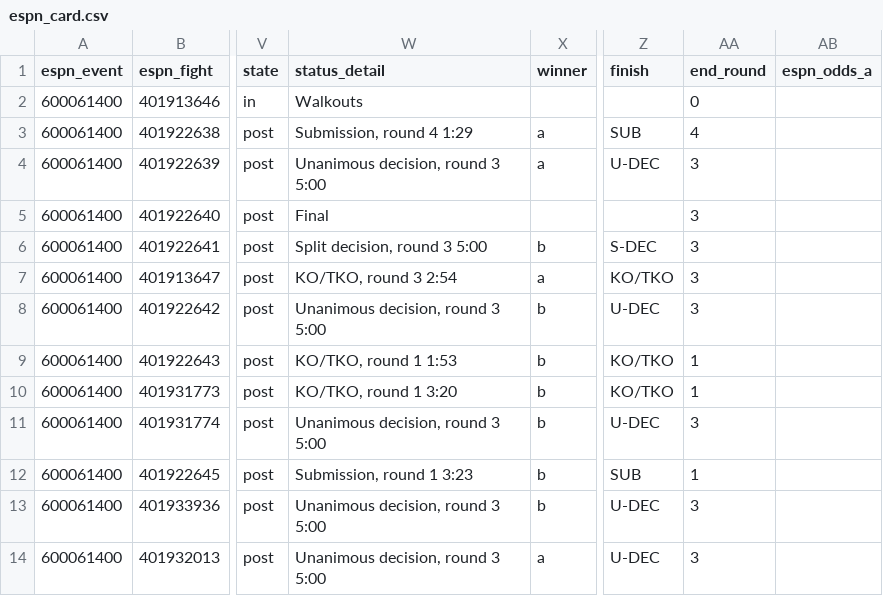
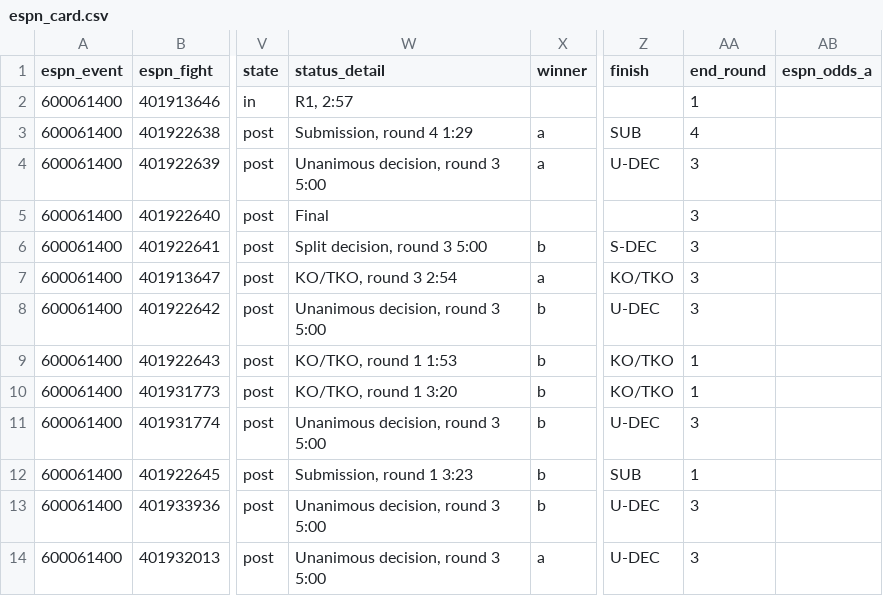
Before and after one commit to Jono-bit-trade/jonos-ufc-picks, a CSV file: data/espn_card.csv, drawn as a sheet; only a part is shown, gaps mark what is left out; the diff names each change by its address in the sheet, - before the commit and + after, or states it on an @@ line.

```diff
--- a/data/espn_card.csv
+++ b/data/espn_card.csv
-W2 (status_detail): Walkouts
+W2 (status_detail): R1, 2:57
-AA2 (end_round): 0
+AA2 (end_round): 1
```
Also changed, not shown: 4 other files.
